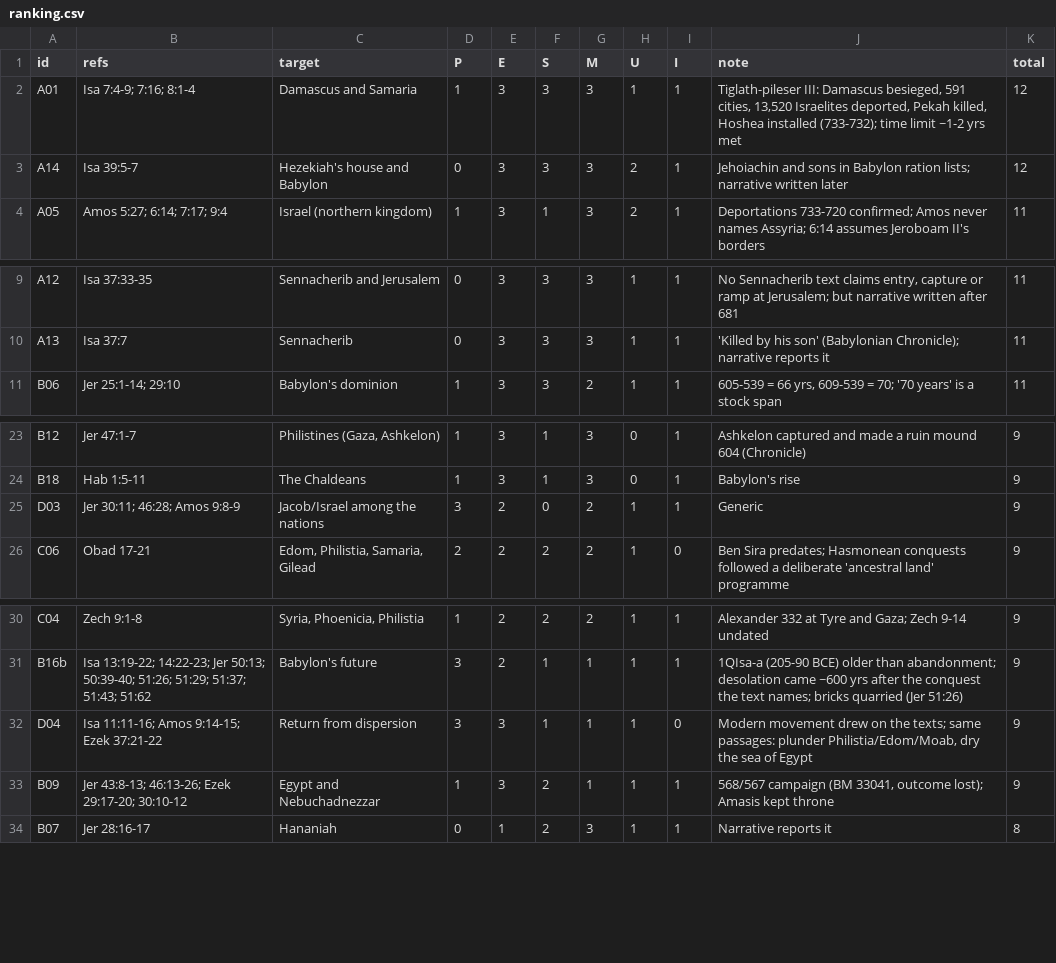
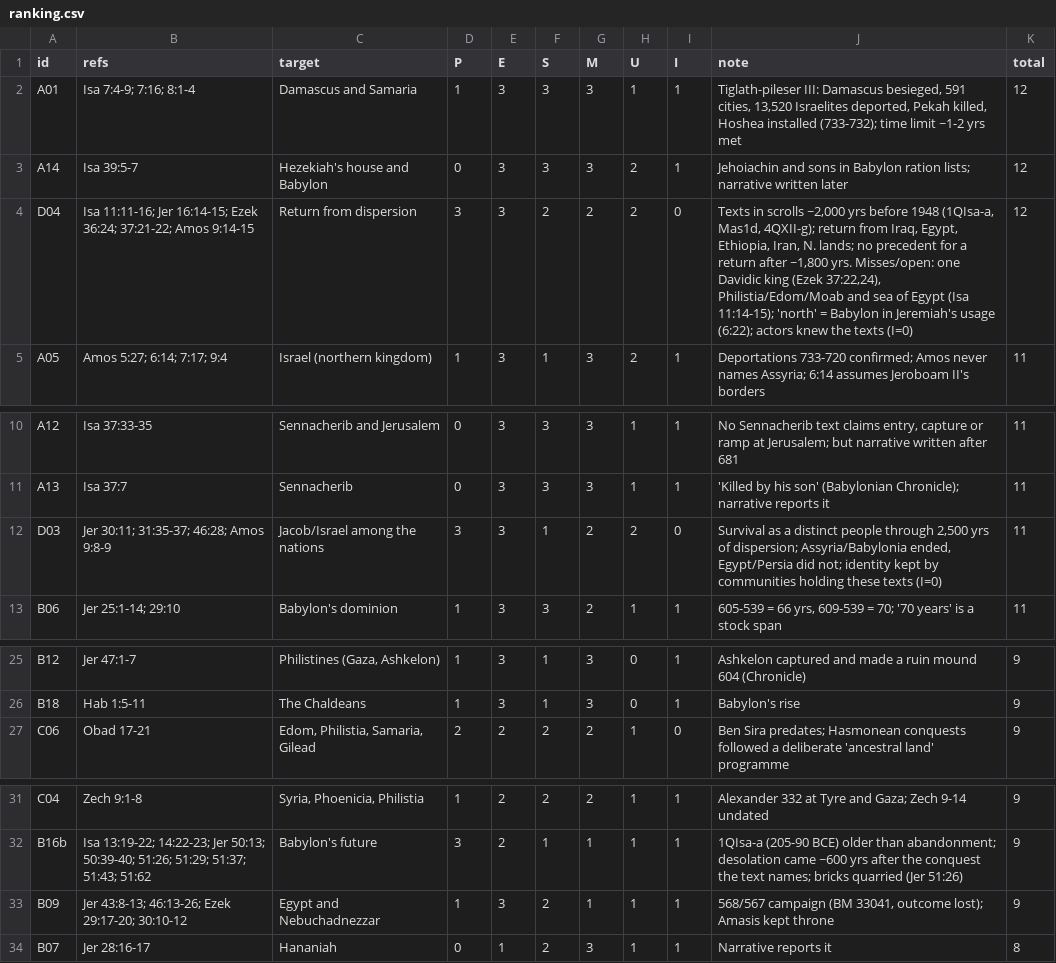
Before and after one commit to rade-crypto/rade-crypto.github.io, a CSV file: daniel-dating/prophets/results/ranking.csv, drawn as a sheet; only a part is shown, gaps mark what is left out; removed rows and columns are numbered as before the commit, all else as after; the diff names each change by its address in the sheet, - before the commit and + after, or states it on an @@ line.

```diff
--- a/daniel-dating/prophets/results/ranking.csv
+++ b/daniel-dating/prophets/results/ranking.csv
+row 4: D04 | Isa 11:11-16; Jer 16:14-15; Ezek 36:24; 37:21-22; Amos 9:14-15 | Return from dispersion | 3 | 3 | 2 | 2 | 2 | 0 | Texts in scrolls ~2,000 yrs before 1948 (1QIsa-a, Mas1d, 4QXII-g); return from Iraq, Egypt, Ethiopia, Iran, N. lands; no precedent for a return after ~1,800 yrs. Misses/open: one Davidic king (Ezek 37:22,24), Philistia/Edom/Moab and sea of Egypt (Isa 11:14-15); 'north' = Babylon in Jeremiah's usage (6:22); actors knew the texts (I=0) | 12
+row 12: D03 | Jer 30:11; 31:35-37; 46:28; Amos 9:8-9 | Jacob/Israel among the nations | 3 | 3 | 1 | 2 | 2 | 0 | Survival as a distinct people through 2,500 yrs of dispersion; Assyria/Babylonia ended, Egypt/Persia did not; identity kept by communities holding these texts (I=0) | 11
-row 25: D03 | Jer 30:11; 46:28; Amos 9:8-9 | Jacob/Israel among the nations | 3 | 2 | 0 | 2 | 1 | 1 | Generic | 9
-row 32: D04 | Isa 11:11-16; Amos 9:14-15; Ezek 37:21-22 | Return from dispersion | 3 | 3 | 1 | 1 | 1 | 0 | Modern movement drew on the texts; same passages: plunder Philistia/Edom/Moab, dry the sea of Egypt | 9
```
Also changed, not shown: daniel-dating/prophets/results/claims_evidence.csv, 4 other files.
